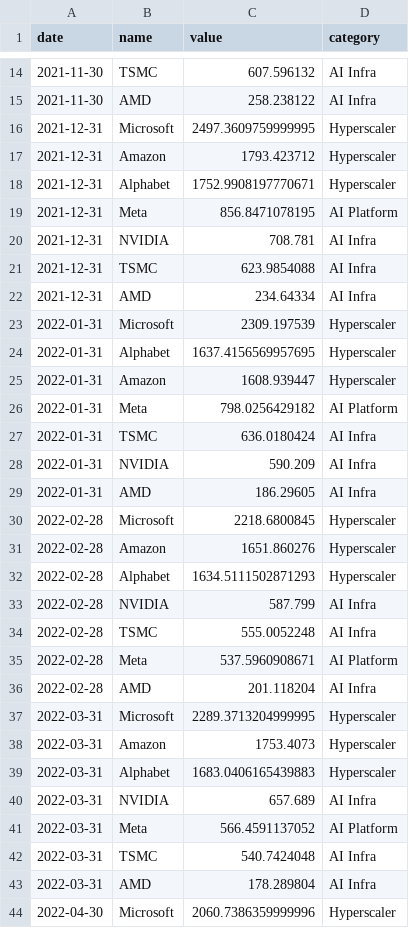
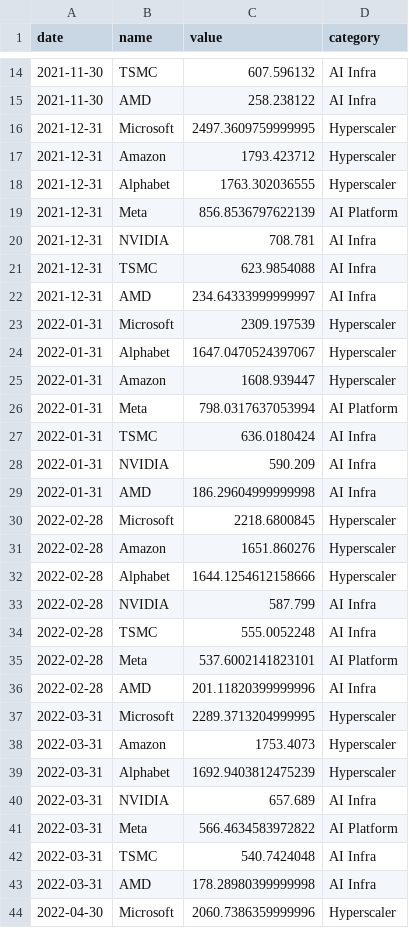
Before and after one commit to mjmonnot/ai-hyperscalers-marketcap-race, a CSV file: data/processed/marketcap_monthly.csv, drawn as a sheet; only a part is shown, gaps mark what is left out; the diff covers the shown part only.

```diff
--- a/data/processed/marketcap_monthly.csv
+++ b/data/processed/marketcap_monthly.csv
@@ -17,28 +17,28 @@ date,name,value,category
 2021-12-31,Amazon,1793.423712,Hyperscaler
-2021-12-31,Alphabet,1752.9908197770671,Hyperscaler
-2021-12-31,Meta,856.8471078195,AI Platform
+2021-12-31,Alphabet,1763.302036555,Hyperscaler
+2021-12-31,Meta,856.8536797622139,AI Platform
 2021-12-31,NVIDIA,708.781,AI Infra
 2021-12-31,TSMC,623.9854088,AI Infra
-2021-12-31,AMD,234.64334,AI Infra
+2021-12-31,AMD,234.64333999999997,AI Infra
 2022-01-31,Microsoft,2309.197539,Hyperscaler
-2022-01-31,Alphabet,1637.4156569957695,Hyperscaler
+2022-01-31,Alphabet,1647.0470524397067,Hyperscaler
 2022-01-31,Amazon,1608.939447,Hyperscaler
-2022-01-31,Meta,798.0256429182,AI Platform
+2022-01-31,Meta,798.0317637053994,AI Platform
 2022-01-31,TSMC,636.0180424,AI Infra
 2022-01-31,NVIDIA,590.209,AI Infra
-2022-01-31,AMD,186.29605,AI Infra
+2022-01-31,AMD,186.29604999999998,AI Infra
 2022-02-28,Microsoft,2218.6800845,Hyperscaler
 2022-02-28,Amazon,1651.860276,Hyperscaler
-2022-02-28,Alphabet,1634.5111502871293,Hyperscaler
+2022-02-28,Alphabet,1644.1254612158666,Hyperscaler
 2022-02-28,NVIDIA,587.799,AI Infra
 2022-02-28,TSMC,555.0052248,AI Infra
-2022-02-28,Meta,537.5960908671,AI Platform
-2022-02-28,AMD,201.118204,AI Infra
+2022-02-28,Meta,537.6002141823101,AI Platform
+2022-02-28,AMD,201.11820399999996,AI Infra
 2022-03-31,Microsoft,2289.3713204999995,Hyperscaler
 2022-03-31,Amazon,1753.4073,Hyperscaler
-2022-03-31,Alphabet,1683.0406165439883,Hyperscaler
+2022-03-31,Alphabet,1692.9403812475239,Hyperscaler
 2022-03-31,NVIDIA,657.689,AI Infra
-2022-03-31,Meta,566.4591137052,AI Platform
+2022-03-31,Meta,566.4634583972822,AI Platform
 2022-03-31,TSMC,540.7424048,AI Infra
-2022-03-31,AMD,178.289804,AI Infra
+2022-03-31,AMD,178.28980399999998,AI Infra
 2022-04-30,Microsoft,2060.7386359999996,Hyperscaler
```
Also changed, not shown: 168 edited cells elsewhere in this file.
